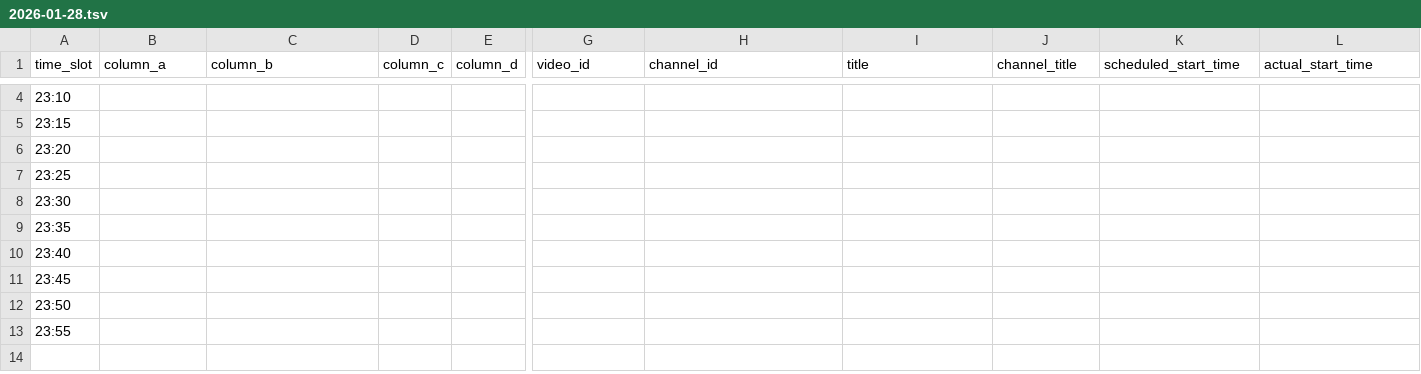
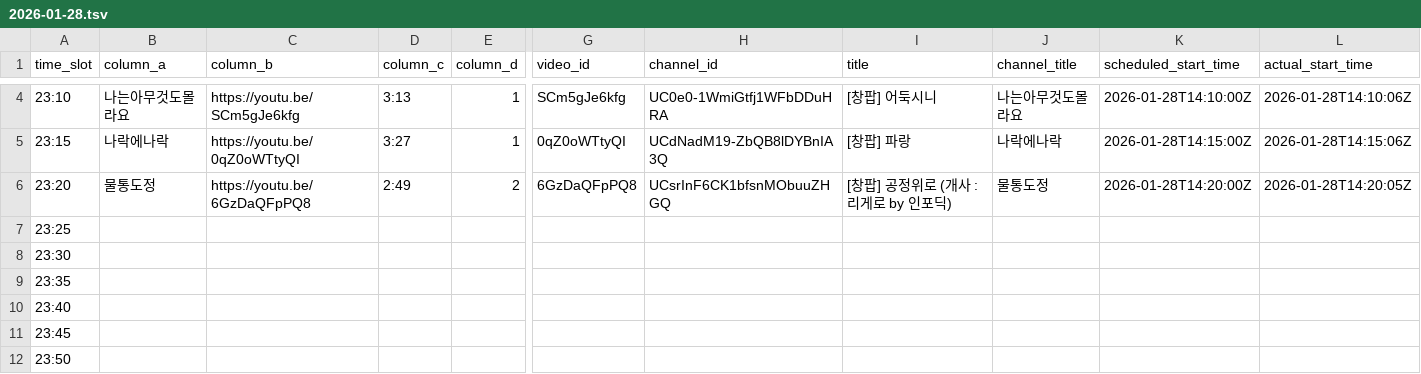
Before and after one commit to ChangpopWiki/premiere-relay-archive-data, a TSV file: 2026/01/2026-01-28.tsv, drawn as a sheet; only a part is shown, gaps mark what is left out; the shorter side is filled out with more unchanged rows; the diff covers the shown part only; the diff names each change by its address in the sheet, - before the commit and + after, or states it on an @@ line.

```diff
--- a/2026/01/2026-01-28.tsv
+++ b/2026/01/2026-01-28.tsv
-B4 (column_a): (empty)
+B4 (column_a): 나는아무것도몰라요
-C4 (column_b): (empty)
+C4 (column_b): https://youtu.be/SCm5gJe6kfg
-D4 (column_c): (empty)
+D4 (column_c): 3:13
-E4:E5 (column_d): (empty)
+E4:E5 (column_d): 1
-G4 (video_id): (empty)
+G4 (video_id): SCm5gJe6kfg
-H4 (channel_id): (empty)
+H4 (channel_id): UC0e0-1WmiGtfj1WFbDDuHRA
-I4 (title): (empty)
+I4 (title): [창팝] 어둑시니
-J4 (channel_title): (empty)
+J4 (channel_title): 나는아무것도몰라요
-K4 (scheduled_start_time): (empty)
+K4 (scheduled_start_time): 2026-01-28T14:10:00Z
-L4 (actual_start_time): (empty)
+L4 (actual_start_time): 2026-01-28T14:10:06Z
-B5 (column_a): (empty)
+B5 (column_a): 나락에나락
-C5 (column_b): (empty)
+C5 (column_b): https://youtu.be/0qZ0oWTtyQI
-D5 (column_c): (empty)
+D5 (column_c): 3:27
-G5 (video_id): (empty)
+G5 (video_id): 0qZ0oWTtyQI
-H5 (channel_id): (empty)
+H5 (channel_id): UCdNadM19-ZbQB8lDYBnIA3Q
-I5 (title): (empty)
+I5 (title): [창팝] 파랑
-J5 (channel_title): (empty)
+J5 (channel_title): 나락에나락
-K5 (scheduled_start_time): (empty)
+K5 (scheduled_start_time): 2026-01-28T14:15:00Z
-L5 (actual_start_time): (empty)
+L5 (actual_start_time): 2026-01-28T14:15:06Z
-B6 (column_a): (empty)
+B6 (column_a): 물통도정
-C6 (column_b): (empty)
+C6 (column_b): https://youtu.be/6GzDaQFpPQ8
-D6 (column_c): (empty)
+D6 (column_c): 2:49
-E6 (column_d): (empty)
+E6 (column_d): 2
-G6 (video_id): (empty)
+G6 (video_id): 6GzDaQFpPQ8
-H6 (channel_id): (empty)
+H6 (channel_id): UCsrInF6CK1bfsnMObuuZHGQ
-I6 (title): (empty)
+I6 (title): [창팝] 공정위로 (개사 : 리게로 by 인포딕)
-J6 (channel_title): (empty)
+J6 (channel_title): 물통도정
-K6 (scheduled_start_time): (empty)
+K6 (scheduled_start_time): 2026-01-28T14:20:00Z
-L6 (actual_start_time): (empty)
+L6 (actual_start_time): 2026-01-28T14:20:05Z
```
Also changed, not shown: 26 edited cells elsewhere in this file, 1 other file.
